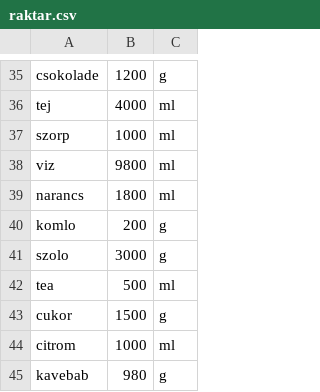
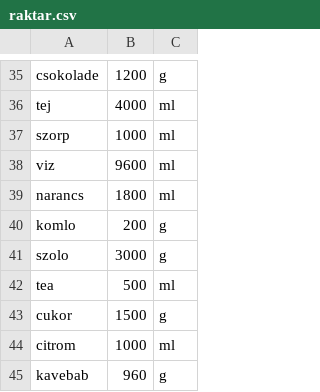
Before and after one commit to csoki1234567/aplikacio, a CSV file: raktar.csv, drawn as a sheet; only a part is shown, gaps mark what is left out.

```diff
--- a/raktar.csv
+++ b/raktar.csv
@@ -37,3 +37,3 @@ tej;4000;ml
 szorp;1000;ml
-viz;9800;ml
+viz;9600;ml
 narancs;1800;ml
@@ -44,2 +44,2 @@ cukor;1500;g
 citrom;1000;ml
-kavebab;980;g
+kavebab;960;g
```
Also changed, not shown: menu.csv, recept.csv, 5 other files.
